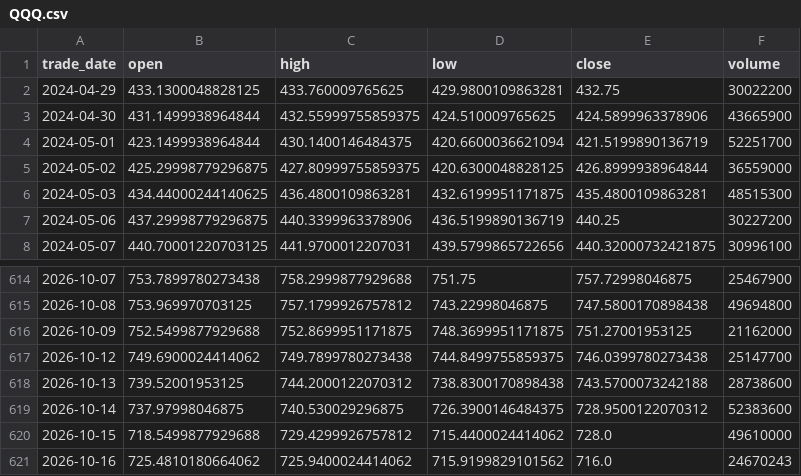
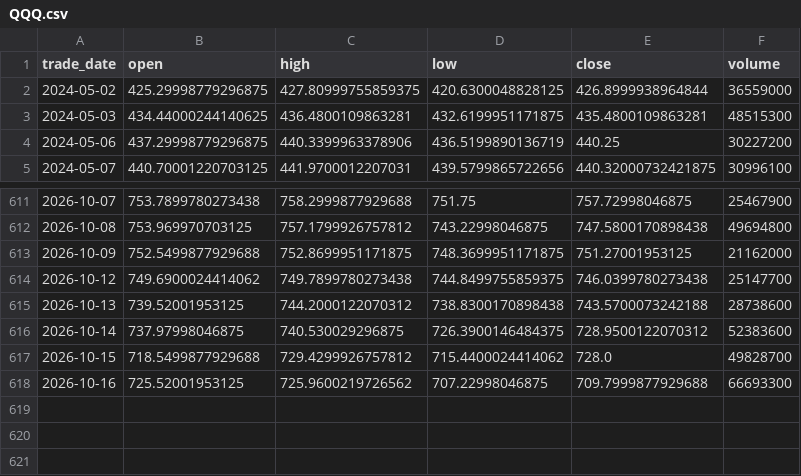
Before and after one commit to cloudontheroad/moneymore, a CSV file: data/leveraged-etf/QQQ.csv, drawn as a sheet; only a part is shown, gaps mark what is left out.

```diff
--- a/data/leveraged-etf/QQQ.csv
+++ b/data/leveraged-etf/QQQ.csv
@@ -1,5 +1,2 @@
 trade_date,open,high,low,close,volume
-2024-04-29,433.1300048828125,433.760009765625,429.9800109863281,432.75,30022200
-2024-04-30,431.1499938964844,432.55999755859375,424.510009765625,424.5899963378906,43665900
-2024-05-01,423.1499938964844,430.1400146484375,420.6600036621094,421.5199890136719,52251700
 2024-05-02,425.29998779296875,427.80999755859375,420.6300048828125,426.8999938964844,36559000
@@ -619,3 +616,3 @@ trade_date,open,high,low,close,volume
 2026-10-14,737.97998046875,740.530029296875,726.3900146484375,728.9500122070312,52383600
-2026-10-15,718.5499877929688,729.4299926757812,715.4400024414062,728.0,49610000
-2026-10-16,725.4810180664062,725.9400024414062,715.9199829101562,716.0,24670243
+2026-10-15,718.5499877929688,729.4299926757812,715.4400024414062,728.0,49828700
+2026-10-16,725.52001953125,725.9600219726562,707.22998046875,709.7999877929688,66693300
```
Also changed, not shown: data/leveraged-etf/SQQQ.csv, data/leveraged-etf/TQQQ.csv, 1 other file.
